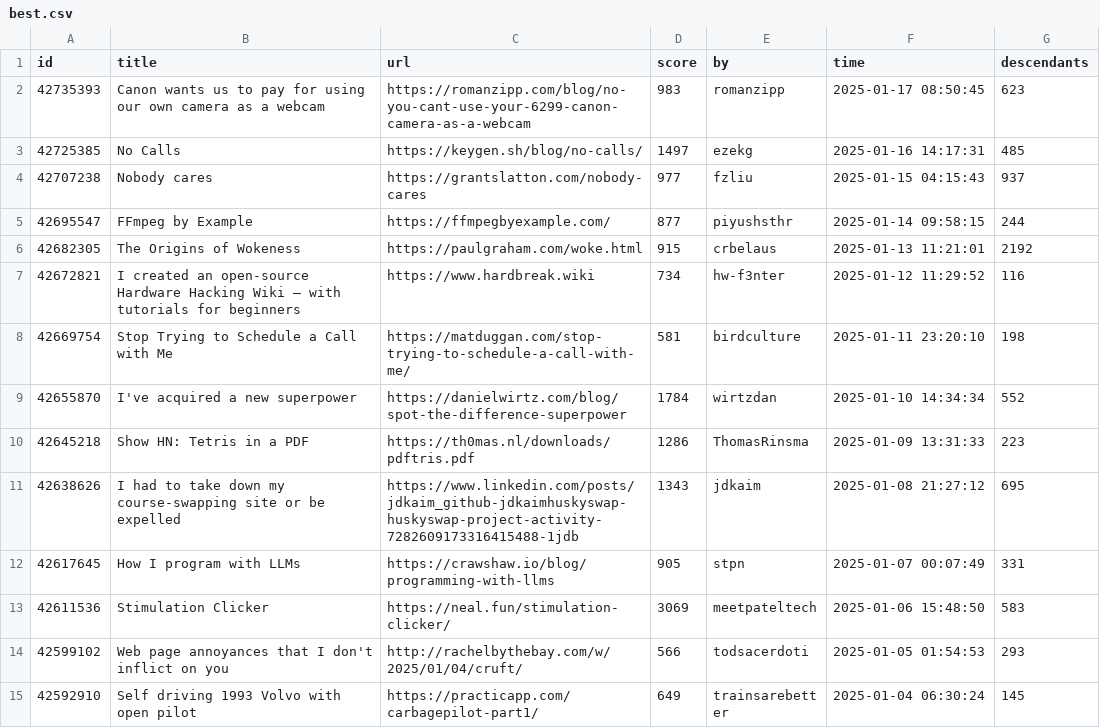
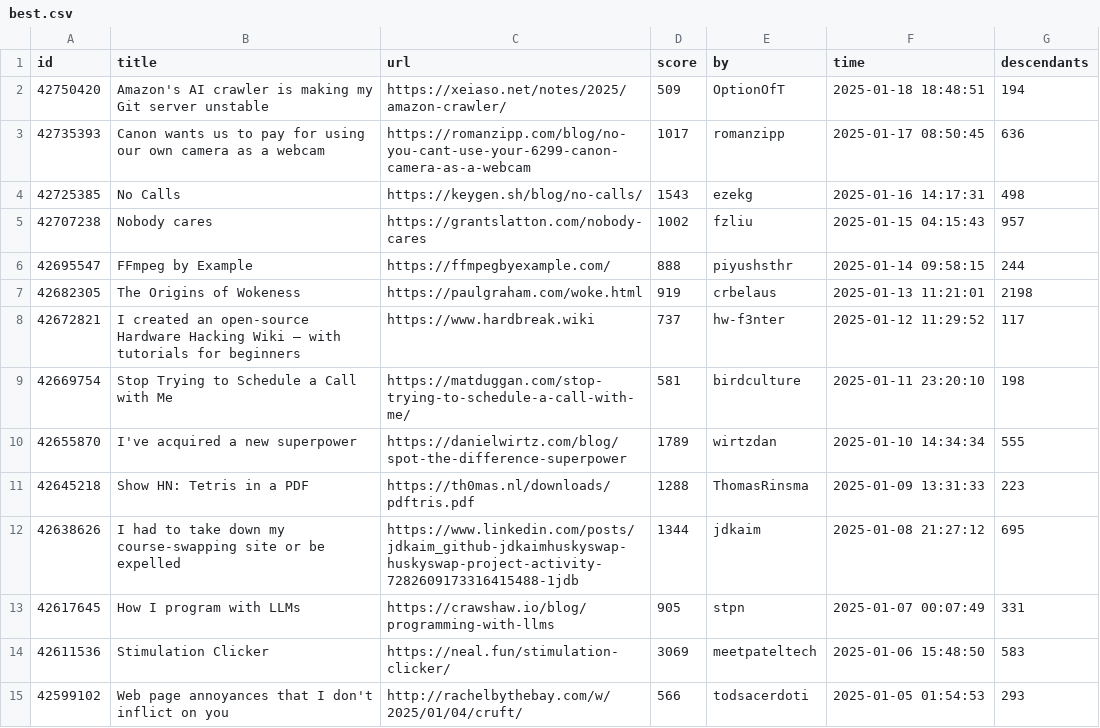
Before and after one commit to boda-sh/hacker-news-headlines, a CSV file: data/best.csv, drawn as a sheet; only a part is shown; the shorter side is filled out with more unchanged rows.

```diff
--- a/data/best.csv
+++ b/data/best.csv
@@ -1,12 +1,13 @@
 id,title,url,score,by,time,descendants
-42735393,Canon wants us to pay for using our own camera as a webcam,https://romanzipp.com/blog/no-you-cant-use-your-6299-canon-camera-as-a-webcam,983,romanzipp,2025-01-17 08:50:45,623
-42725385,No Calls,https://keygen.sh/blog/no-calls/,1497,ezekg,2025-01-16 14:17:31,485
-42707238,Nobody cares,https://grantslatton.com/nobody-cares,977,fzliu,2025-01-15 04:15:43,937
-42695547,FFmpeg by Example,https://ffmpegbyexample.com/,877,piyushsthr,2025-01-14 09:58:15,244
-42682305,The Origins of Wokeness,https://paulgraham.com/woke.html,915,crbelaus,2025-01-13 11:21:01,2192
-42672821,I created an open-source Hardware Hacking Wiki – with tutorials for beginners,https://www.hardbreak.wiki,734,hw-f3nter,2025-01-12 11:29:52,116
+42750420,Amazon's AI crawler is making my Git server unstable,https://xeiaso.net/notes/2025/amazon-crawler/,509,OptionOfT,2025-01-18 18:48:51,194
+42735393,Canon wants us to pay for using our own camera as a webcam,https://romanzipp.com/blog/no-you-cant-use-your-6299-canon-camera-as-a-webcam,1017,romanzipp,2025-01-17 08:50:45,636
+42725385,No Calls,https://keygen.sh/blog/no-calls/,1543,ezekg,2025-01-16 14:17:31,498
+42707238,Nobody cares,https://grantslatton.com/nobody-cares,1002,fzliu,2025-01-15 04:15:43,957
+42695547,FFmpeg by Example,https://ffmpegbyexample.com/,888,piyushsthr,2025-01-14 09:58:15,244
+42682305,The Origins of Wokeness,https://paulgraham.com/woke.html,919,crbelaus,2025-01-13 11:21:01,2198
+42672821,I created an open-source Hardware Hacking Wiki – with tutorials for beginners,https://www.hardbreak.wiki,737,hw-f3nter,2025-01-12 11:29:52,117
 42669754,Stop Trying to Schedule a Call with Me,https://matduggan.com/stop-trying-to-schedule-a-call-with-me/,581,birdculture,2025-01-11 23:20:10,198
-42655870,I've acquired a new superpower,https://danielwirtz.com/blog/spot-the-difference-superpower,1784,wirtzdan,2025-01-10 14:34:34,552
-42645218,Show HN: Tetris in a PDF,https://th0mas.nl/downloads/pdftris.pdf,1286,ThomasRinsma,2025-01-09 13:31:33,223
-42638626,I had to take down my course-swapping site or be expelled,https://www.linkedin.com/posts/jdkaim_github-jdkaimhuskyswap-huskyswap-project-activity-7282609173316415488-1jdb,1343,jdkaim,2025-01-08 21:27:12,695
+42655870,I've acquired a new superpower,https://danielwirtz.com/blog/spot-the-difference-superpower,1789,wirtzdan,2025-01-10 14:34:34,555
+42645218,Show HN: Tetris in a PDF,https://th0mas.nl/downloads/pdftris.pdf,1288,ThomasRinsma,2025-01-09 13:31:33,223
+42638626,I had to take down my course-swapping site or be expelled,https://www.linkedin.com/posts/jdkaim_github-jdkaimhuskyswap-huskyswap-project-activity-7282609173316415488-1jdb,1344,jdkaim,2025-01-08 21:27:12,695
 42617645,How I program with LLMs,https://crawshaw.io/blog/programming-with-llms,905,stpn,2025-01-07 00:07:49,331
```
Also changed, not shown: 2 other files.
